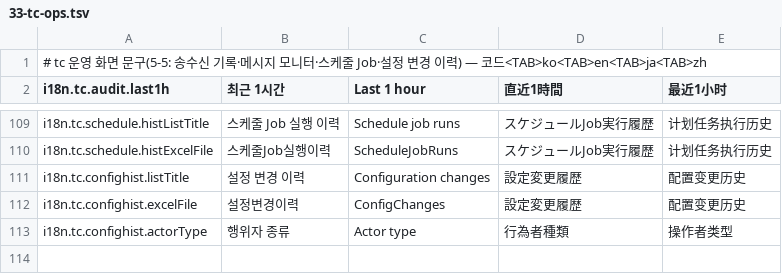
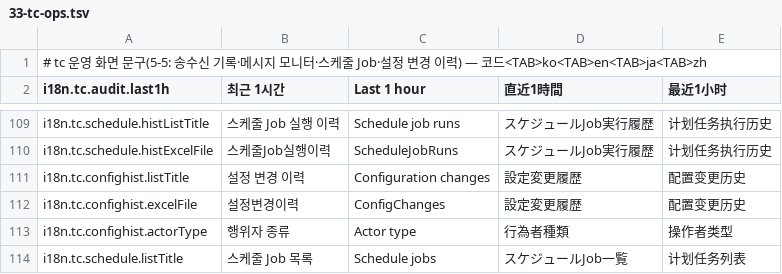
Before and after one commit to lucky-sugar-park/tc-dev, a TSV file: wow-tc-backend/tc/src/main/resources/ui-seed/i18n/33-tc-ops.tsv, drawn as a sheet; only a part is shown, gaps mark what is left out.

```diff
--- a/wow-tc-backend/tc/src/main/resources/ui-seed/i18n/33-tc-ops.tsv
+++ b/wow-tc-backend/tc/src/main/resources/ui-seed/i18n/33-tc-ops.tsv
@@ -113 +113,2 @@ i18n.tc.confighist.excelFile	설정변경이력	ConfigChanges	設定変更履歴
 i18n.tc.confighist.actorType	행위자 종류	Actor type	行為者種類	操作者类型
+i18n.tc.schedule.listTitle	스케줄 Job 목록	Schedule jobs	スケジュールJob一覧	计划任务列表
```
Also changed, not shown: wow-tc-backend/tc/src/main/resources/ui-seed/i18n/32-tc-delivery.tsv, wow-tc-backend/tc/src/main/resources/ui-seed/i18n/34-tc-admin.tsv, 13 other files.
